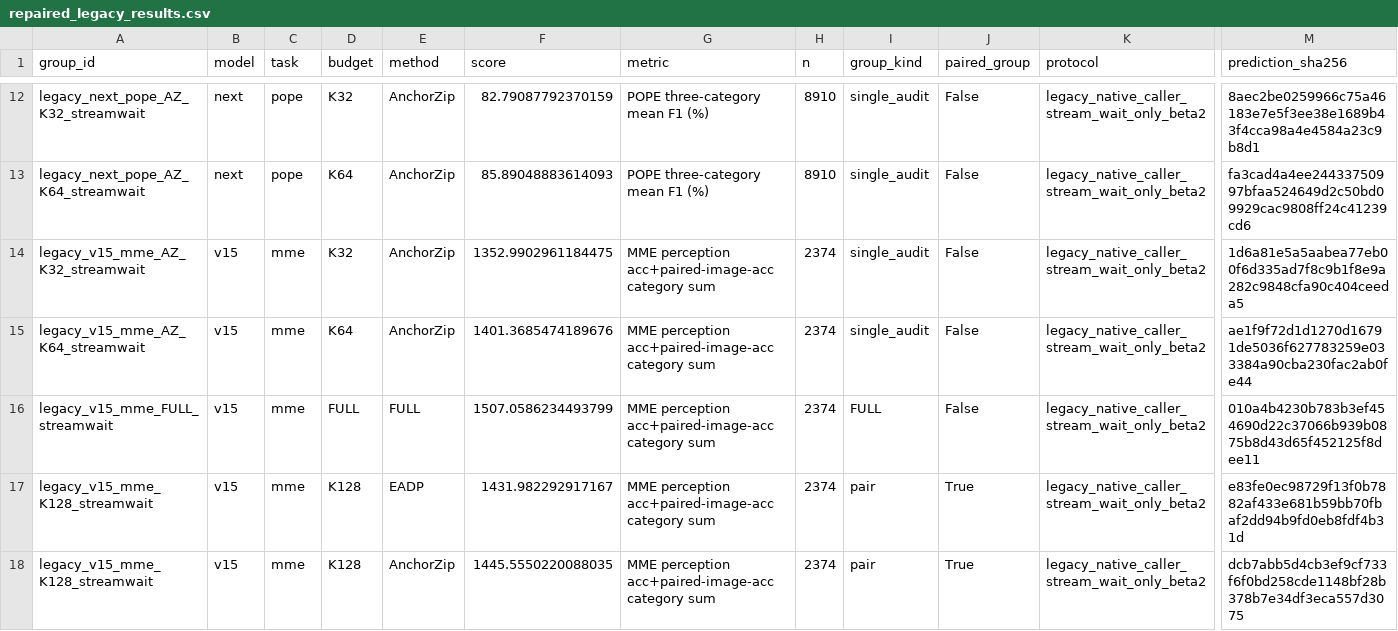
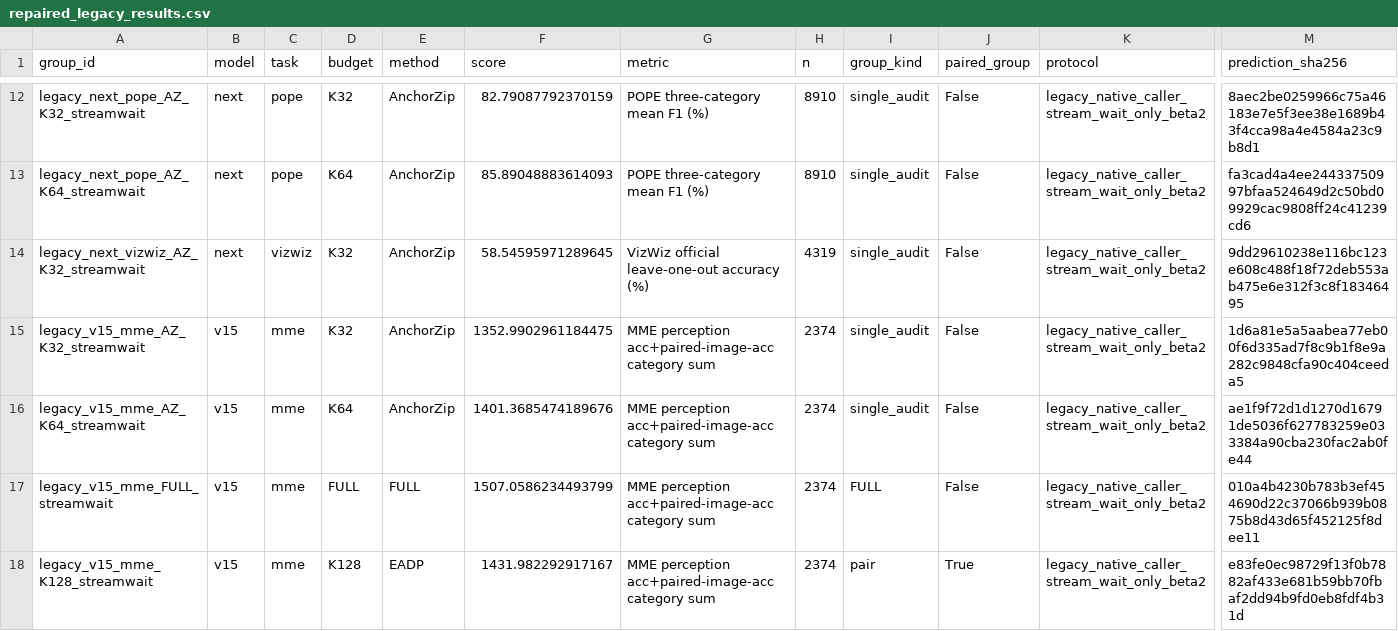
Before and after one commit to Code-Yan-ZX/EADP, a CSV file: Qwen_vl/outputs/anchor_completion_validation/records_20261003/audit_followup_20261008/published_results/repaired_legacy_results.csv, drawn as a sheet; only a part is shown, gaps mark what is left out; the shorter side is filled out with more unchanged rows; rows hold the shown columns only; the diff names each change by its address in the sheet, - before the commit and + after, or states it on an @@ line.

Commit message:
Publish completed EADP repair groups
Groups: legacy_next_vizwiz_AZ_K32_streamwait

Complete predictions, official score checks, runtime/protocol evidence and SHA256 manifests are archived per group. The live checkout index and user edits are preserved.

```diff
--- a/Qwen_vl/outputs/anchor_completion_validation/records_20261003/audit_followup_20261008/published_results/repaired_legacy_results.csv
+++ b/Qwen_vl/outputs/anchor_completion_validation/records_20261003/audit_followup_20261008/published_results/repaired_legacy_results.csv
+row 14: legacy_next_vizwiz_AZ_K32_streamwait | next | vizwiz | K32 | AnchorZip | 58.54595971289645 | VizWiz official leave-one-out accuracy (%) | 4319 | single_audit | False | legacy_native_caller_stream_wait_only_beta2 | 9dd29610238e116bc123e608c488f18f72deb553ab475e6e312f3c8f18346495
```
Also changed, not shown: 3 other files.
